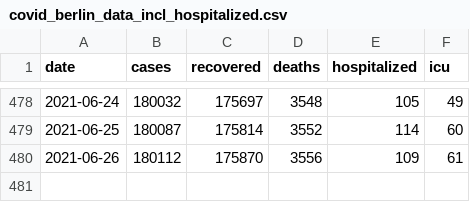
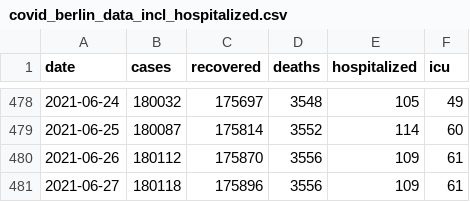
Before and after one commit to jakubvalenta/covid-berlin-data, a CSV file: covid_berlin_data_incl_hospitalized.csv, drawn as a sheet; only a part is shown, gaps mark what is left out.

Commit message:
New data

```diff
--- a/covid_berlin_data_incl_hospitalized.csv
+++ b/covid_berlin_data_incl_hospitalized.csv
@@ -480 +480,2 @@ date,cases,recovered,deaths,hospitalized,icu
 2021-06-26,180112,175870,3556,109,61
+2021-06-27,180118,175896,3556,109,61
```
Also changed, not shown: covid_berlin_data.csv.
